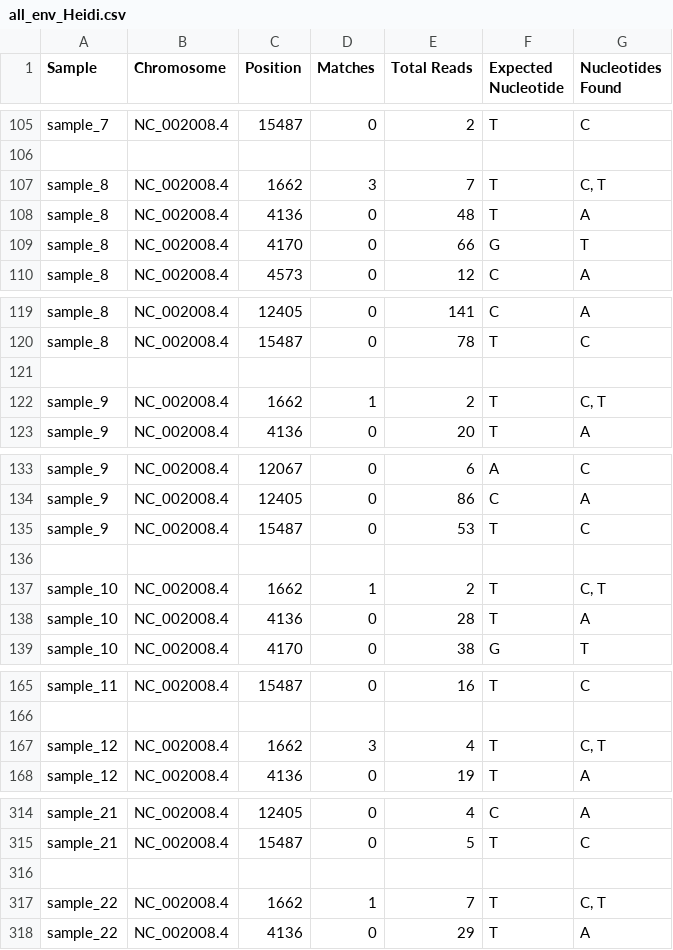
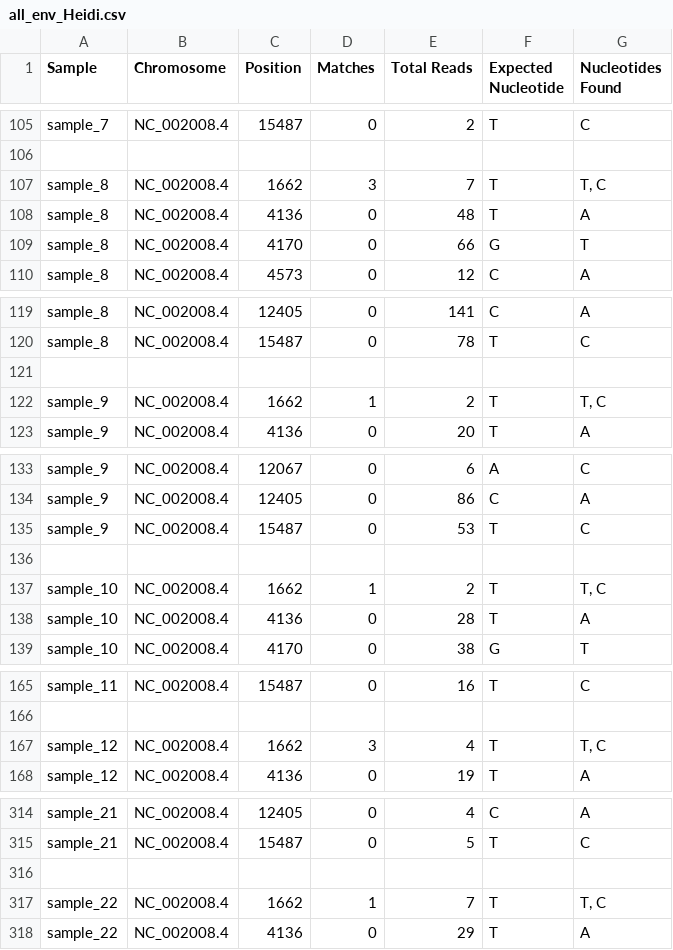
Before and after one commit to MichelleErkenberg/mpi_dogs, a CSV file: data/dog_samples/env_bam/all_env_Heidi.csv, drawn as a sheet; only a part is shown, gaps mark what is left out; the diff covers the shown part only.

```diff
--- a/data/dog_samples/env_bam/all_env_Heidi.csv
+++ b/data/dog_samples/env_bam/all_env_Heidi.csv
@@ -106,3 +106,3 @@ sample_7,NC_002008.4,15487,0,2,T,C
 ,,,,,,
-sample_8,NC_002008.4,1662,3,7,T,"C, T"
+sample_8,NC_002008.4,1662,3,7,T,"T, C"
 sample_8,NC_002008.4,4136,0,48,T,A
@@ -121,3 +121,3 @@ sample_8,NC_002008.4,15487,0,78,T,C
 ,,,,,,
-sample_9,NC_002008.4,1662,1,2,T,"C, T"
+sample_9,NC_002008.4,1662,1,2,T,"T, C"
 sample_9,NC_002008.4,4136,0,20,T,A
@@ -136,3 +136,3 @@ sample_9,NC_002008.4,15487,0,53,T,C
 ,,,,,,
-sample_10,NC_002008.4,1662,1,2,T,"C, T"
+sample_10,NC_002008.4,1662,1,2,T,"T, C"
 sample_10,NC_002008.4,4136,0,28,T,A
@@ -166,3 +166,3 @@ sample_11,NC_002008.4,15487,0,16,T,C
 ,,,,,,
-sample_12,NC_002008.4,1662,3,4,T,"C, T"
+sample_12,NC_002008.4,1662,3,4,T,"T, C"
 sample_12,NC_002008.4,4136,0,19,T,A
@@ -316,3 +316,3 @@ sample_21,NC_002008.4,15487,0,5,T,C
 ,,,,,,
-sample_22,NC_002008.4,1662,1,7,T,"C, T"
+sample_22,NC_002008.4,1662,1,7,T,"T, C"
 sample_22,NC_002008.4,4136,0,29,T,A
```
Also changed, not shown: 20 edited cells elsewhere in this file, 5 other files.
